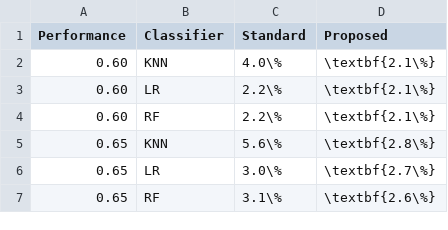
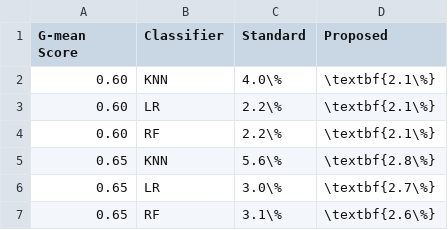
Before and after one commit to joaopfonseca/ml-research, a CSV file: publications/al-generator/analysis/optimal_data_utilization.csv, drawn as a sheet; only a part is shown.

```diff
--- a/publications/al-generator/analysis/optimal_data_utilization.csv
+++ b/publications/al-generator/analysis/optimal_data_utilization.csv
@@ -1,2 +1,2 @@
-Performance,Classifier,Standard,Proposed
+G-mean Score,Classifier,Standard,Proposed
 0.60,KNN,4.0\%,\textbf{2.1\%}
```
Also changed, not shown: publications/al-generator/analysis/optimal_mean_std_scores.csv, publications/al-generator/analysis/wide_optimal_aulc.csv, 18 other files.
